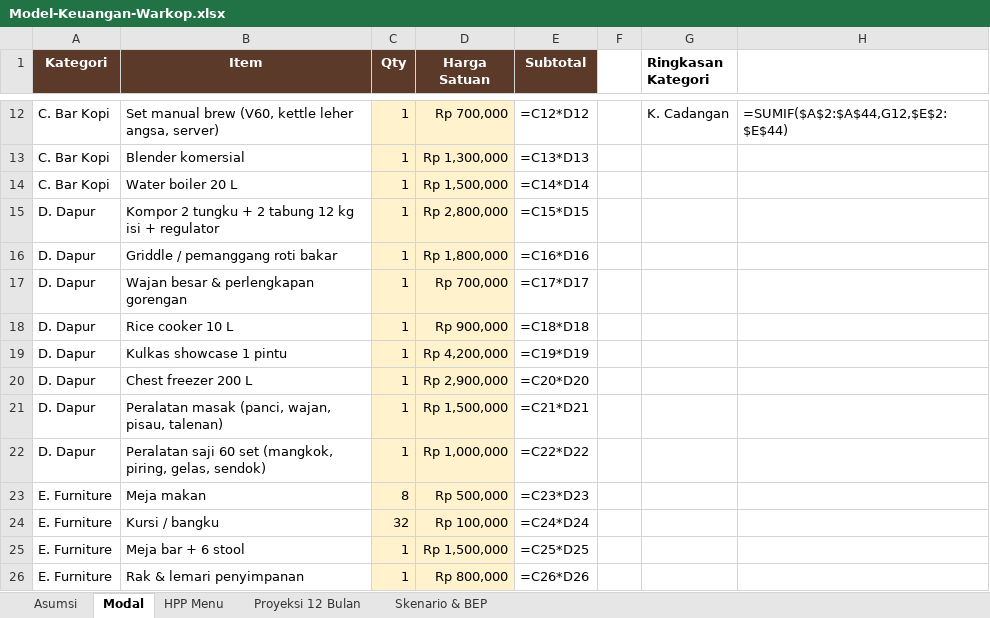
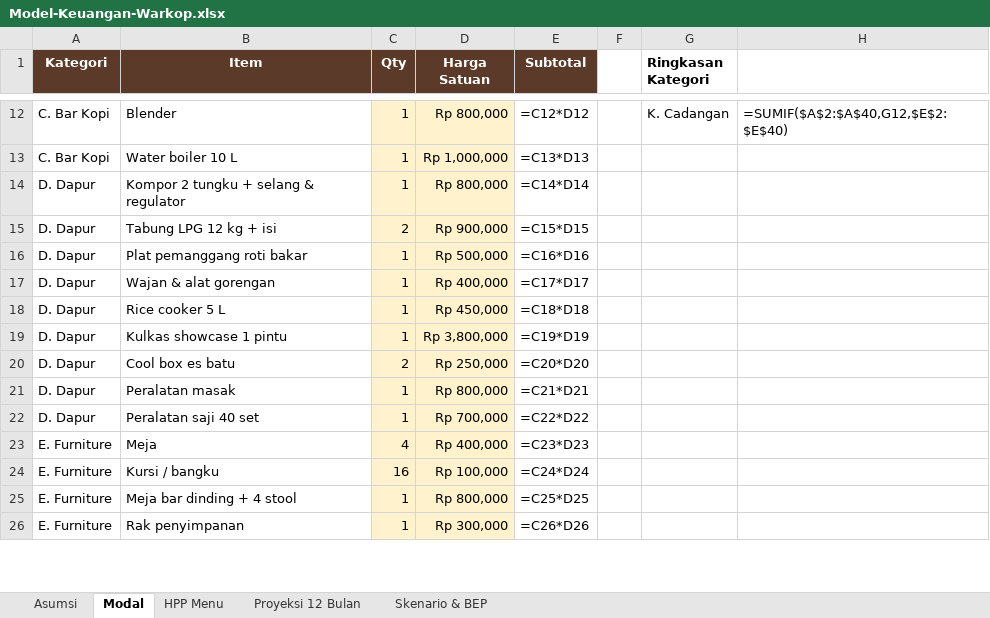
Before and after one commit to ozhiythyko17-cmyk/Malika, an Excel workbook: warkop/Model-Keuangan-Warkop.xlsx, sheet Modal, drawn as a sheet; only a part is shown, gaps mark what is left out; values as stored, in another font and other column widths than the file's, no borders; formulas without a stored value are shown as written; removed rows and columns are numbered as before the commit, all else as after; the diff covers the shown part only; the diff names each change by its address in the sheet, - before the commit and + after, or states it on an @@ line.

```diff
--- a/warkop/Model-Keuangan-Warkop.xlsx (sheet Modal)
+++ b/warkop/Model-Keuangan-Warkop.xlsx (sheet Modal)
-B12 (Item): Set manual brew (V60, kettle leher angsa, server)
+B12 (Item): Blender
-D12 (Harga Satuan): Rp 700,000
+D12 (Harga Satuan): Rp 800,000
-H12: =SUMIF($A$2:$A$44,G12,$E$2:$E$44)
+H12: =SUMIF($A$2:$A$40,G12,$E$2:$E$40)
-B13 (Item): Blender komersial
+B13 (Item): Water boiler 10 L
-D13 (Harga Satuan): Rp 1,300,000
+D13 (Harga Satuan): Rp 1,000,000
-row 14: C. Bar Kopi | Water boiler 20 L | 1 | Rp 1,500,000 | =C14*D14
-B14 (Item): Kompor 2 tungku + 2 tabung 12 kg isi + regulator
+B14 (Item): Kompor 2 tungku + selang & regulator
-D14 (Harga Satuan): Rp 2,800,000
+D14 (Harga Satuan): Rp 800,000
-E14 (Subtotal): =C15*D15
+E14 (Subtotal): =C14*D14
+row 15: D. Dapur | Tabung LPG 12 kg + isi | 2 | Rp 900,000 | =C15*D15
-B16 (Item): Griddle / pemanggang roti bakar
+B16 (Item): Plat pemanggang roti bakar
-D16 (Harga Satuan): Rp 1,800,000
+D16 (Harga Satuan): Rp 500,000
-B17 (Item): Wajan besar & perlengkapan gorengan
+B17 (Item): Wajan & alat gorengan
-D17 (Harga Satuan): Rp 700,000
+D17 (Harga Satuan): Rp 400,000
-B18 (Item): Rice cooker 10 L
+B18 (Item): Rice cooker 5 L
-D18 (Harga Satuan): Rp 900,000
+D18 (Harga Satuan): Rp 450,000
-D19 (Harga Satuan): Rp 4,200,000
+D19 (Harga Satuan): Rp 3,800,000
-B20 (Item): Chest freezer 200 L
+B20 (Item): Cool box es batu
-C20 (Qty): 1
+C20 (Qty): 2
-D20 (Harga Satuan): Rp 2,900,000
+D20 (Harga Satuan): Rp 250,000
-B21 (Item): Peralatan masak (panci, wajan, pisau, talenan)
+B21 (Item): Peralatan masak
-D21 (Harga Satuan): Rp 1,500,000
+D21 (Harga Satuan): Rp 800,000
-B22 (Item): Peralatan saji 60 set (mangkok, piring, gelas, sendok)
+B22 (Item): Peralatan saji 40 set
-D22 (Harga Satuan): Rp 1,000,000
+D22 (Harga Satuan): Rp 700,000
-B23 (Item): Meja makan
+B23 (Item): Meja
-C23 (Qty): 8
+C23 (Qty): 4
-D23 (Harga Satuan): Rp 500,000
+D23 (Harga Satuan): Rp 400,000
-C24 (Qty): 32
+C24 (Qty): 16
-B25 (Item): Meja bar + 6 stool
+B25 (Item): Meja bar dinding + 4 stool
-D25 (Harga Satuan): Rp 1,500,000
+D25 (Harga Satuan): Rp 800,000
-B26 (Item): Rak & lemari penyimpanan
+B26 (Item): Rak penyimpanan
-D26 (Harga Satuan): Rp 800,000
+D26 (Harga Satuan): Rp 300,000
```
Also changed, not shown: 1 added row, 5 removed rows and 61 edited cells elsewhere in this sheet, sheet HPP Menu, sheet Asumsi, sheet Proyeksi 12 Bulan, sheet Skenario & BEP, 1 other file.
